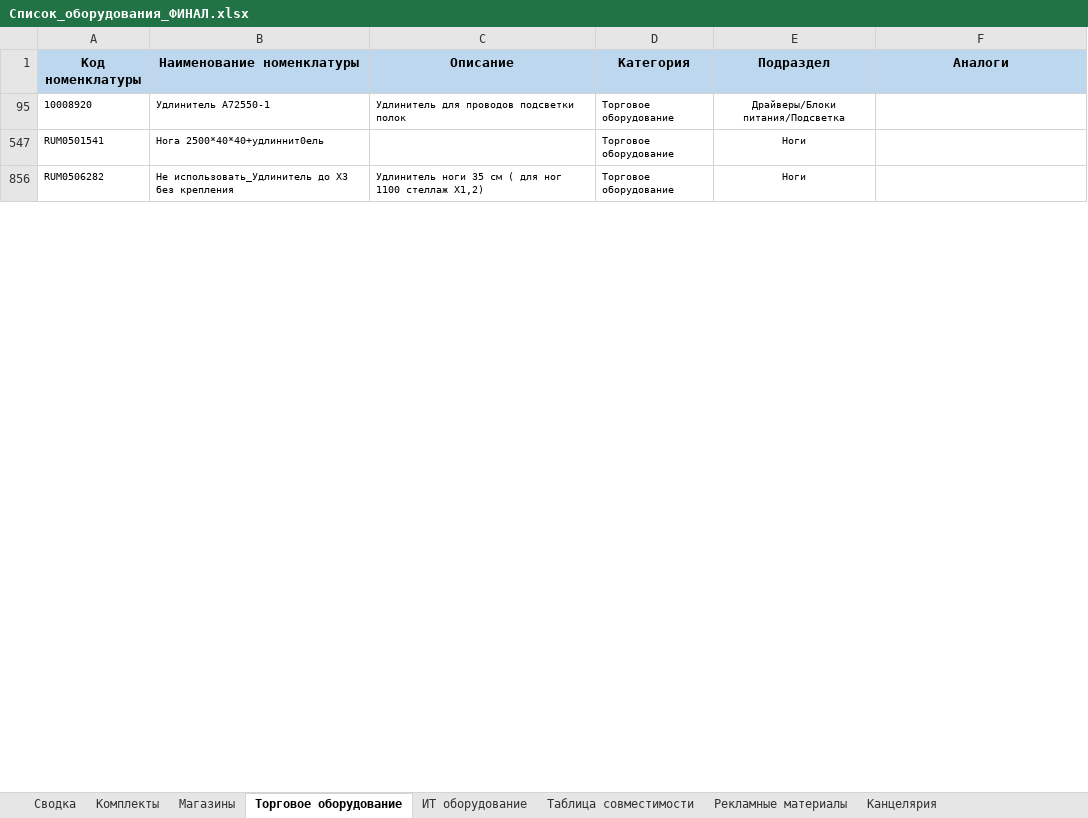
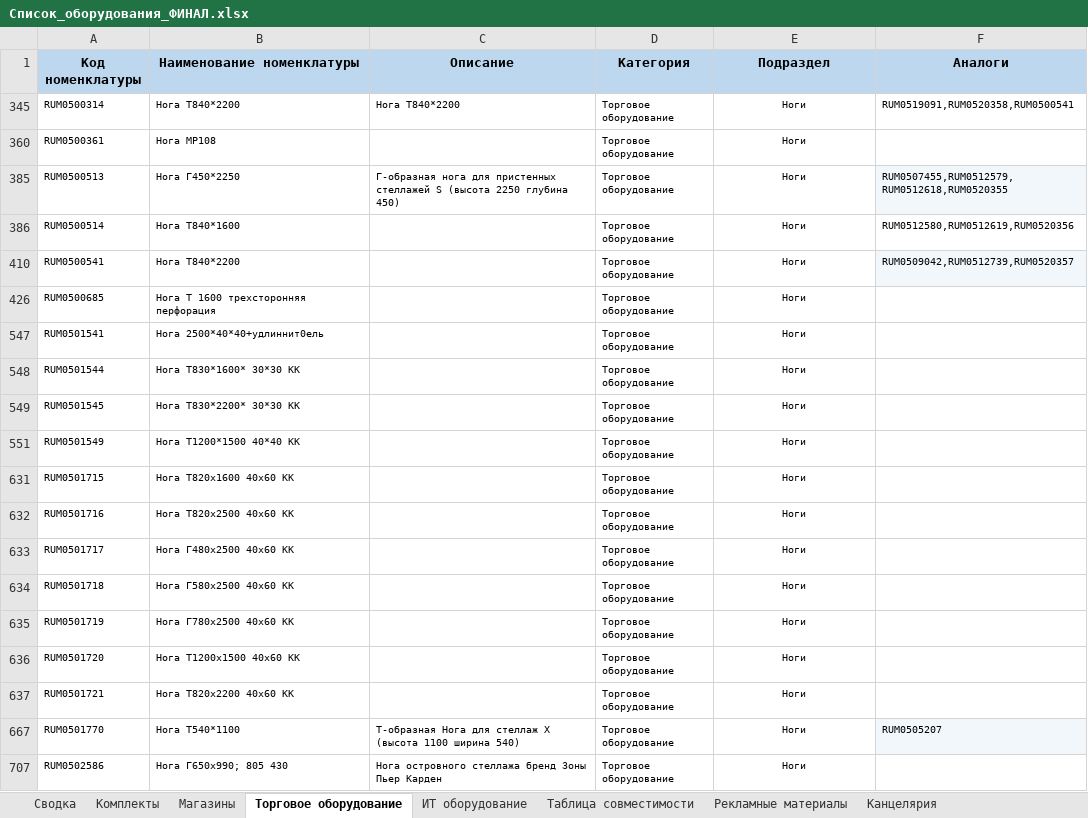
Before and after one commit to skbmaksim82-byte/Portal-zakazov, an Excel workbook: Список_оборудования_ФИНАЛ.xlsx, sheet Торговое оборудование, drawn as a sheet; only a part is shown; values as stored, in another font and other column widths than the file's, no borders; removed rows and columns are numbered as before the commit, all else as after; the diff covers the shown part only; the diff names each change by its address in the sheet, - before the commit and + after, or states it on an @@ line.

```diff
--- a/Список_оборудования_ФИНАЛ.xlsx (sheet Торговое оборудование)
+++ b/Список_оборудования_ФИНАЛ.xlsx (sheet Торговое оборудование)
@@ row 95 hidden: 10008920 | Удлинитель A72550-1 | Удлинитель для проводов подсветки полок | Торговое оборудование | Драйверы/Блоки питания/Подсветка @@
@@ row 345 unhidden: RUM0500314 | Нога Т840*2200 | Нога Т840*2200 | Торговое оборудование | Ноги | RUM0519091,RUM0520358,RUM0500541 @@
@@ row 360 unhidden: RUM0500361 | Нога МР108 |  | Торговое оборудование | Ноги @@
@@ row 385 unhidden: RUM0500513 | Нога Г450*2250 | Г-образная нога для пристенных стеллажей S (высота 2250 глубина 450) | Торговое оборудование | Ноги | RUM0507455,RUM0512579,RUM0512618,RUM0520355 @@
@@ row 386 unhidden: RUM0500514 | Нога Т840*1600 |  | Торговое оборудование | Ноги | RUM0512580,RUM0512619,RUM0520356 @@
@@ row 410 unhidden: RUM0500541 | Нога Т840*2200 |  | Торговое оборудование | Ноги | RUM0509042,RUM0512739,RUM0520357 @@
@@ row 426 unhidden: RUM0500685 | Нога Т 1600 трехсторонняя перфорация |  | Торговое оборудование | Ноги @@
@@ row 548 unhidden: RUM0501544 | Нога Т830*1600* 30*30 КК |  | Торговое оборудование | Ноги @@
@@ row 549 unhidden: RUM0501545 | Нога Т830*2200* 30*30 КК |  | Торговое оборудование | Ноги @@
@@ row 551 unhidden: RUM0501549 | Нога Т1200*1500 40*40 КК |  | Торговое оборудование | Ноги @@
@@ row 631 unhidden: RUM0501715 | Нога T820х1600 40х60 КК |  | Торговое оборудование | Ноги @@
@@ row 632 unhidden: RUM0501716 | Нога T820х2500 40х60 КК |  | Торговое оборудование | Ноги @@
@@ row 633 unhidden: RUM0501717 | Нога Г480х2500 40х60 КК |  | Торговое оборудование | Ноги @@
@@ row 634 unhidden: RUM0501718 | Нога Г580х2500 40х60 КК |  | Торговое оборудование | Ноги @@
@@ row 635 unhidden: RUM0501719 | Нога Г780х2500 40х60 КК |  | Торговое оборудование | Ноги @@
@@ row 636 unhidden: RUM0501720 | Нога Т1200х1500 40х60 КК |  | Торговое оборудование | Ноги @@
@@ row 637 unhidden: RUM0501721 | Нога Т820х2200 40х60 КК |  | Торговое оборудование | Ноги @@
@@ row 667 unhidden: RUM0501770 | Нога Т540*1100 | Т-образная Нога для стеллаж Х (высота 1100 ширина 540) | Торговое оборудование | Ноги | RUM0505207 @@
-A707 (Код номенклатуры): RUM0506282
+A707 (Код номенклатуры): RUM0502586
-B707 (Наименование номенклатуры): Не использовать_Удлинитель до Х3 без крепления
+B707 (Наименование номенклатуры): Нога Г650х990; 805 430
-C707 (Описание): Удлинитель ноги 35 см ( для ног 1100 стеллаж Х1,2)
+C707 (Описание): Нога островного стеллажа бренд Зоны Пьер Карден
```
Also changed, not shown: 39 hidden or unhidden rows and 30 edited cells elsewhere in this sheet, sheet Комплекты, hidden cells.
